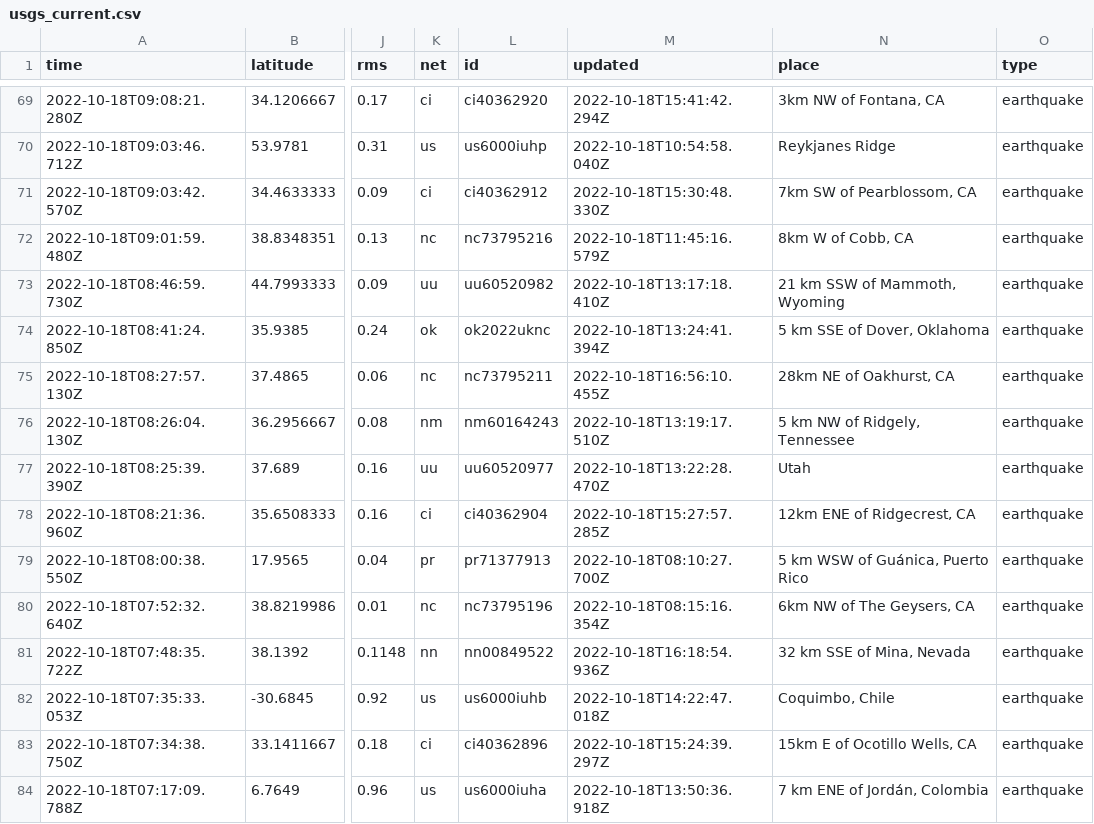
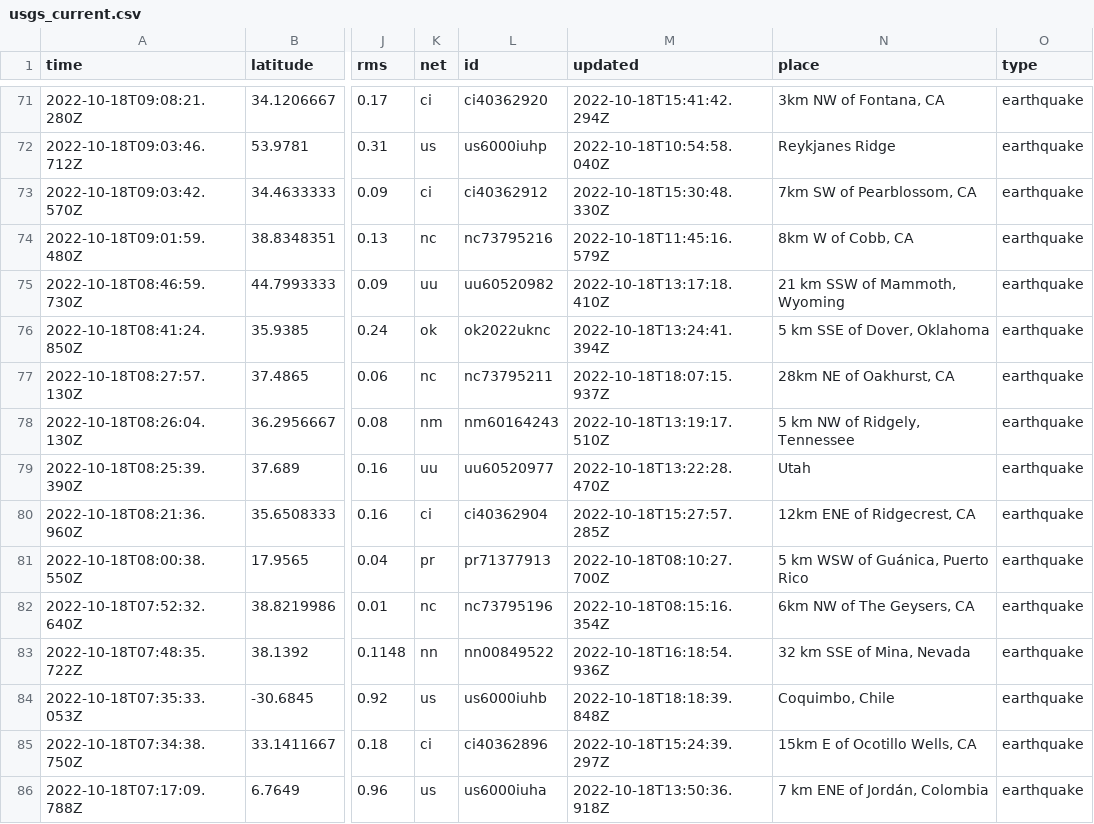
Before and after one commit to marypasciak/nicar-2022-github-actions, a CSV file: usgs_current.csv, drawn as a sheet; only a part is shown, gaps mark what is left out; addresses are those after the commit; the diff covers the shown part only; the diff names each change by its address in the sheet, - before the commit and + after, or states it on an @@ line.

```diff
--- a/usgs_current.csv
+++ b/usgs_current.csv
-M77 (updated): 2022-10-18T16:56:10.455Z
+M77 (updated): 2022-10-18T18:07:15.937Z
-M84 (updated): 2022-10-18T14:22:47.018Z
+M84 (updated): 2022-10-18T18:18:39.848Z
```
Also changed, not shown: 3 added rows, 5 removed rows and 2 edited cells elsewhere in this file.
